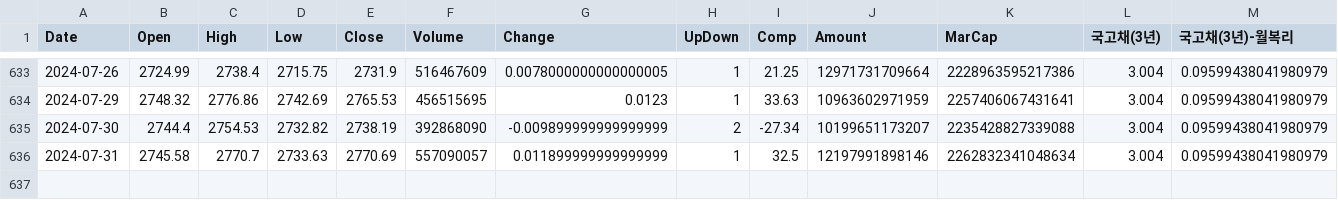
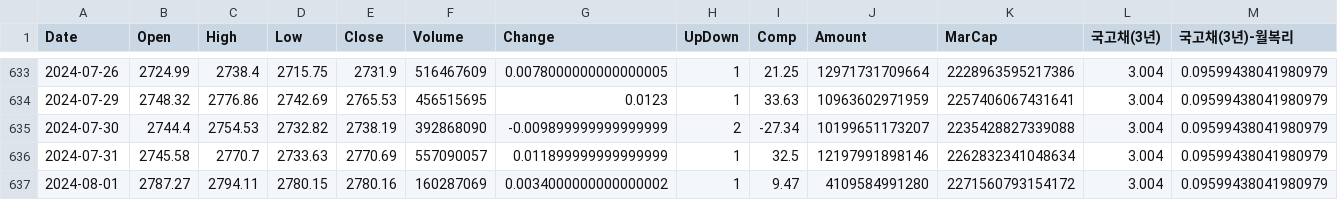
Before and after one commit to gabrielwithappy/gabrielwithappy.github.io, a CSV file: website/dashboard_blog/posts/kospi_monthly_returns/result_kospi_monthly_returns.csv, drawn as a sheet; only a part is shown, gaps mark what is left out; the diff names each change by its address in the sheet, - before the commit and + after, or states it on an @@ line.

```diff
--- a/website/dashboard_blog/posts/kospi_monthly_returns/result_kospi_monthly_returns.csv
+++ b/website/dashboard_blog/posts/kospi_monthly_returns/result_kospi_monthly_returns.csv
+row 637: 2024-08-01 | 2787.27 | 2794.11 | 2780.15 | 2780.16 | 160287069 | 0.0034000000000000002 | 1 | 9.47 | 4109584991280 | 2271560793154172 | 3.004 | 0.09599438041980979
```
Also changed, not shown: website/dashboard_blog/posts/nsi/result_korea_NSI.csv, website/dashboard_blog/posts/sp500_mdd/result_sp500_mdd.csv, 2 other files.
